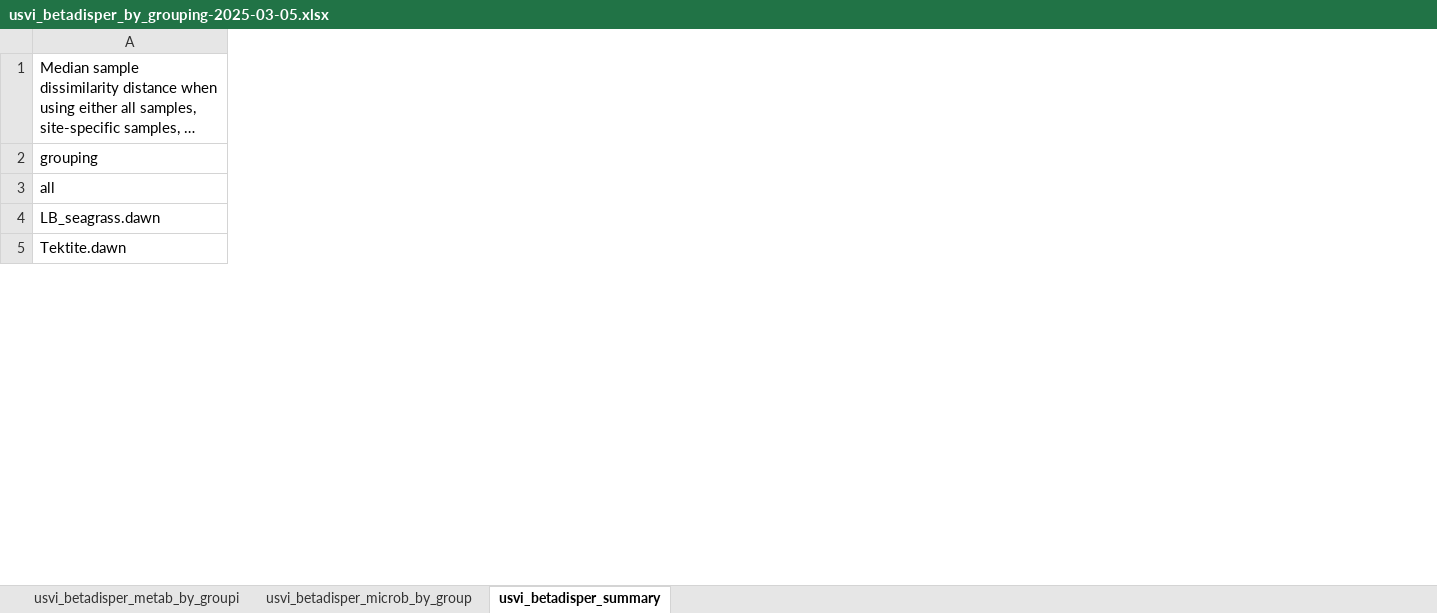
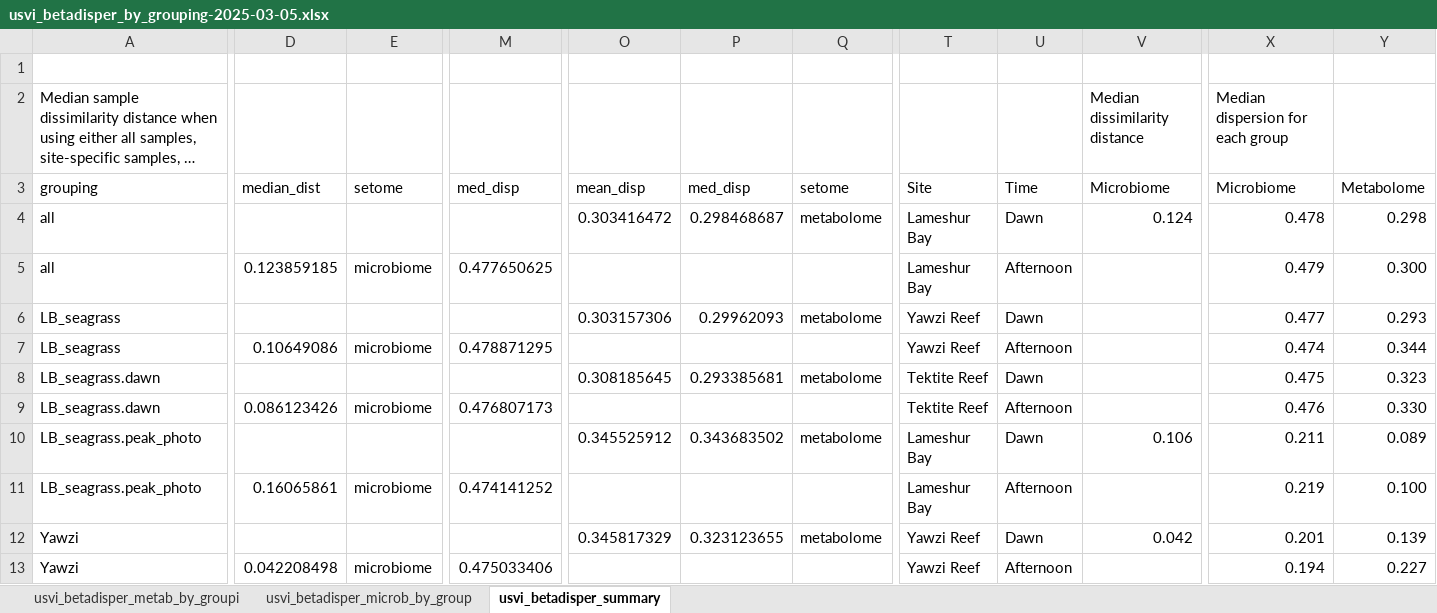
Before and after one commit to microgrim/usvi_time, an Excel workbook: usvi_betadisper_by_grouping-2025-03-05.xlsx, sheet usvi_betadisper_summary, drawn as a sheet; only a part is shown, gaps mark what is left out; long unchanged cells end in …; values as stored, in another font and other column widths than the file's, no borders; removed rows and columns are numbered as before the commit, all else as after; rows hold the shown columns only; the diff covers the shown part only; the diff names each change by its address in the sheet, - before the commit and + after, or states it on an @@ line.

```diff
--- a/usvi_betadisper_by_grouping-2025-03-05.xlsx (sheet usvi_betadisper_summary)
+++ b/usvi_betadisper_by_grouping-2025-03-05.xlsx (sheet usvi_betadisper_summary)
+column D, row 3: median_dist
+column E, row 3: setome
+column M, row 3: med_disp
+column O, rows 3-4: mean_disp | 0.303416472; row 8: 0.308185645
+column P, rows 3-4: med_disp | 0.298468687; row 8: 0.293385681
+column Q, rows 3-4: setome | metabolome; row 8: metabolome
+column T, rows 3-4: Site | Lameshur Bay; row 8: Tektite Reef
+column U, rows 3-4: Time | Dawn; row 8: Dawn
+column V, rows 2-4: Median dissimilarity distance | Microbiome | 0.124
+column X, rows 2-4: Median dispersion for each group | Microbiome | 0.478; row 8: 0.475
+column Y, rows 3-4: Metabolome | 0.298; row 8: 0.323
+row 1: (empty)
+row 5: all | 0.123859185 | microbiome | 0.477650625 |  |  |  | Lameshur Bay | Afternoon |  | 0.479 | 0.300
+row 6: LB_seagrass |  |  |  | 0.303157306 | 0.29962093 | metabolome | Yawzi Reef | Dawn |  | 0.477 | 0.293
+row 7: LB_seagrass | 0.10649086 | microbiome | 0.478871295 |  |  |  | Yawzi Reef | Afternoon |  | 0.474 | 0.344
-row 5: Tektite.dawn
+row 9: LB_seagrass.dawn | 0.086123426 | microbiome | 0.476807173 |  |  |  | Tektite Reef | Afternoon |  | 0.476 | 0.330
+row 10: LB_seagrass.peak_photo |  |  |  | 0.345525912 | 0.343683502 | metabolome | Lameshur Bay | Dawn | 0.106 | 0.211 | 0.089
+row 11: LB_seagrass.peak_photo | 0.16065861 | microbiome | 0.474141252 |  |  |  | Lameshur Bay | Afternoon |  | 0.219 | 0.100
+row 12: Yawzi |  |  |  | 0.345817329 | 0.323123655 | metabolome | Yawzi Reef | Dawn | 0.042 | 0.201 | 0.139
+row 13: Yawzi | 0.042208498 | microbiome | 0.475033406 |  |  |  | Yawzi Reef | Afternoon |  | 0.194 | 0.227
```
Also changed, not shown: 14 added rows, 21 removed rows, 2 moved rows, 3 added columns, 2 removed columns and 20 edited cells elsewhere in this sheet, usvi_permanova_results-2025-01-09.xlsx, 3 other files.
